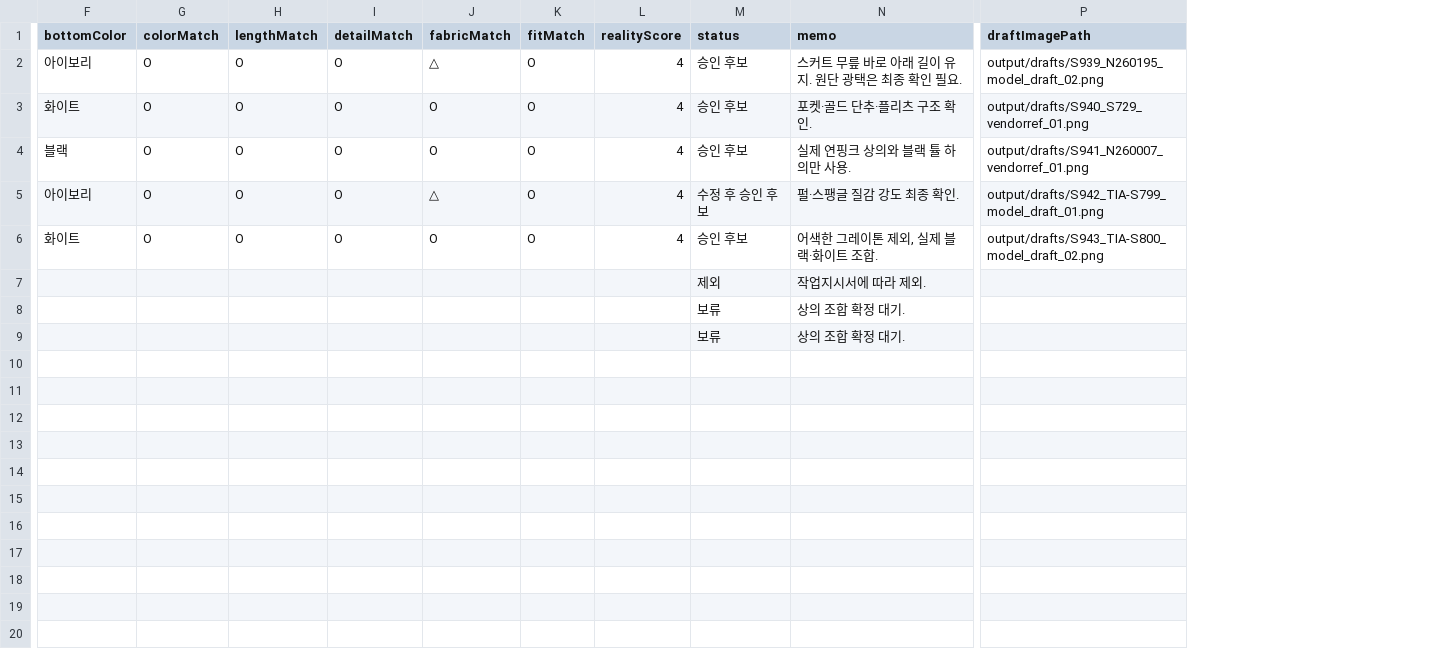
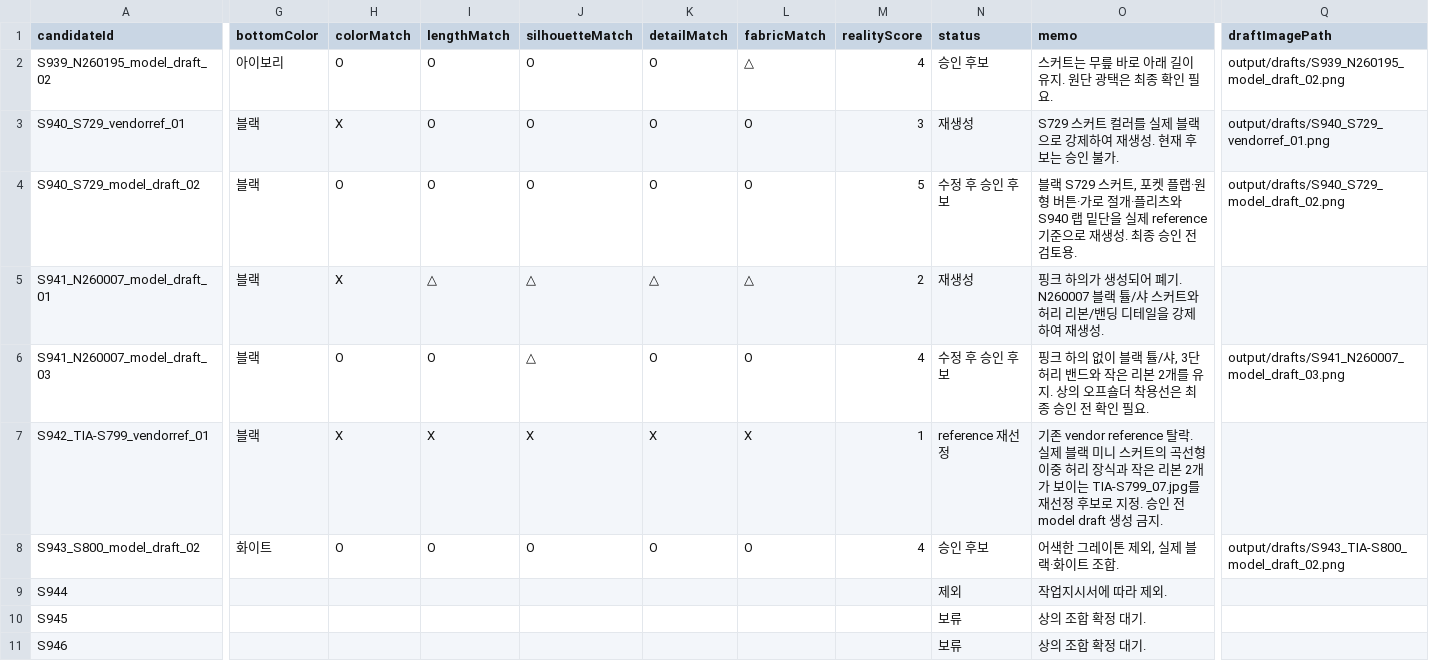
Before and after one commit to suhyounseo/sunny2026ss, a CSV file: modelcut-workflow/reports/csv/modelcut_quality_review.csv, drawn as a sheet; only a part is shown, gaps mark what is left out; removed rows and columns are numbered as before the commit, all else as after; rows hold the shown columns only; the diff covers the shown part only; the diff names each change by its address in the sheet, - before the commit and + after, or states it on an @@ line.

Commit message:
Tighten modelcut accuracy gates and rework candidates

```diff
--- a/modelcut-workflow/reports/csv/modelcut_quality_review.csv
+++ b/modelcut-workflow/reports/csv/modelcut_quality_review.csv
+column A (candidateId), row 2: S939_N260195_model_draft_02; row 4: S940_S729_model_draft_02; rows 6-11: S941_N260007_model_draft_03 | S942_TIA-S799_vendorref_01 | S943_S800_model_draft_02 | S944 | S945 | S946
+column J (silhouetteMatch), row 2: O; row 4: O; rows 6-8: △ | X | O
-column K (fitMatch), rows 2-6: all O
-O2 (memo): 스커트 무릎 바로 아래 길이 유지. 원단 광택은 최종 확인 필요.
+O2 (memo): 스커트는 무릎 바로 아래 길이 유지. 원단 광택은 최종 확인 필요.
+row 3: S940_S729_vendorref_01 | 블랙 | X | O | O | O | O | 3 | 재생성 | S729 스커트 컬러를 실제 블랙으로 강제하여 재생성. 현재 후보는 승인 불가. | output/drafts/S940_S729_vendorref_01.png
-G4 (bottomColor): 화이트
+G4 (bottomColor): 블랙
-M4 (realityScore): 4
+M4 (realityScore): 5
-N4 (status): 승인 후보
+N4 (status): 수정 후 승인 후보
-O4 (memo): 포켓·골드 단추·플리츠 구조 확인.
+O4 (memo): 블랙 S729 스커트, 포켓 플랩·원형 버튼·가로 절개·플리츠와 S940 랩 밑단을 실제 reference 기준으로 재생성. 최종 승인 전 검토용.
-Q4 (draftImagePath): output/drafts/S940_S729_vendorref_01.png
+Q4 (draftImagePath): output/drafts/S940_S729_model_draft_02.png
+row 5: S941_N260007_model_draft_01 | 블랙 | X | △ | △ | △ | △ | 2 | 재생성 | 핑크 하의가 생성되어 폐기. N260007 블랙 튤/샤 스커트와 허리 리본/밴딩 디테일을 강제하여 재생성.
-N6 (status): 승인 후보
+N6 (status): 수정 후 승인 후보
-O6 (memo): 실제 연핑크 상의와 블랙 튤 하의만 사용.
+O6 (memo): 핑크 하의 없이 블랙 튤/샤, 3단 허리 밴드와 작은 리본 2개를 유지. 상의 오프숄더 착용선은 최종 승인 전 확인 필요.
-Q6 (draftImagePath): output/drafts/S941_N260007_vendorref_01.png
+Q6 (draftImagePath): output/drafts/S941_N260007_model_draft_03.png
-G7 (bottomColor): 아이보리
+G7 (bottomColor): 블랙
-H7 (colorMatch): O
+H7 (colorMatch): X
-I7 (lengthMatch): O
+I7 (lengthMatch): X
-K7 (detailMatch): O
+K7 (detailMatch): X
-L7 (fabricMatch): △
+L7 (fabricMatch): X
-M7 (realityScore): 4
+M7 (realityScore): 1
-N7 (status): 수정 후 승인 후보
+N7 (status): reference 재선정
-O7 (memo): 펄·스팽글 질감 강도 최종 확인.
+O7 (memo): 기존 vendor reference 탈락. 실제 블랙 미니 스커트의 곡선형 이중 허리 장식과 작은 리본 2개가 보이는 TIA-S799_07.jpg를 재선정 후보로 지정. 승인 전 model draft 생성 금지.
-Q7 (draftImagePath): output/drafts/S942_TIA-S799_model_draft_01.png
+Q7 (draftImagePath): (empty)
```
Also changed, not shown: 1 edited cell elsewhere in this file, modelcut-workflow/reports/aug11_approval_candidate_report.csv, modelcut-workflow/reports/aug11_modelcut_candidate_report.csv, 31 other files.
